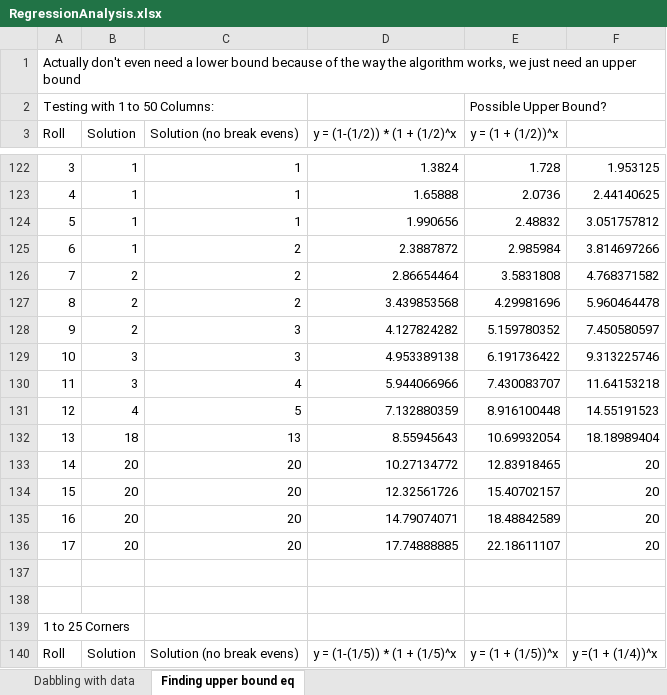
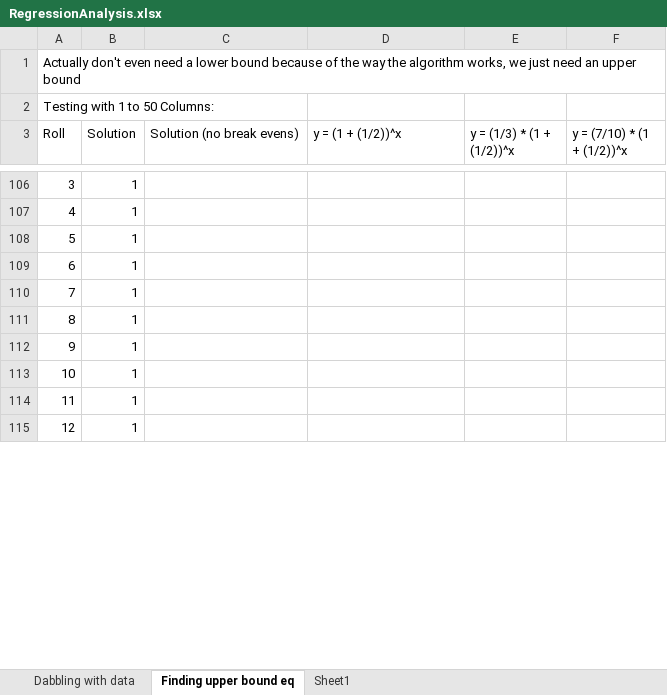
Before and after one commit to brett-swiecicki/RouletteStrategy, an Excel workbook: RouletteStrategy/RegressionAnalysis.xlsx, sheet Finding upper bound eq, drawn as a sheet; only a part is shown, gaps mark what is left out; values as stored, in another font and other column widths than the file's, no borders; charts and pictures not drawn; removed rows and columns are numbered as before the commit, all else as after; the diff covers the shown part only; the diff names each change by its address in the sheet, - before the commit and + after, or states it on an @@ line.

Commit message:
Pretty fast solution for maximizing sum of Win EV and the beginnings of a descending Win EV solution.

```diff
--- a/RouletteStrategy/RegressionAnalysis.xlsx (sheet Finding upper bound eq)
+++ b/RouletteStrategy/RegressionAnalysis.xlsx (sheet Finding upper bound eq)
+sheet tab: Sheet1
-E2 (y = (1/3) * (1 + (1/2))^x): Possible Upper Bound?
+E2 (y = (1/3) * (1 + (1/2))^x): (empty)
-D3: y = (1-(1/2)) * (1 + (1/2)^x
+D3: y = (1 + (1/2))^x
-E3: y = (1 + (1/2))^x
+E3: y = (1/3) * (1 + (1/2))^x
-F3: (empty)
+F3: y = (7/10) * (1 + (1/2))^x
-C106:C108 (Solution (no break evens)): 1
+C106:C108 (Solution (no break evens)): (empty)
-D106 (y = (1 + (1/2))^x): 1.3824
+D106 (y = (1 + (1/2))^x): (empty)
-E106 (y = (1/3) * (1 + (1/2))^x): 1.728
+E106 (y = (1/3) * (1 + (1/2))^x): (empty)
-F106 (y = (7/10) * (1 + (1/2))^x): 1.953125
+F106 (y = (7/10) * (1 + (1/2))^x): (empty)
-D107 (y = (1 + (1/2))^x): 1.65888
+D107 (y = (1 + (1/2))^x): (empty)
-E107 (y = (1/3) * (1 + (1/2))^x): 2.0736
+E107 (y = (1/3) * (1 + (1/2))^x): (empty)
-F107 (y = (7/10) * (1 + (1/2))^x): 2.44140625
+F107 (y = (7/10) * (1 + (1/2))^x): (empty)
-D108 (y = (1 + (1/2))^x): 1.990656
+D108 (y = (1 + (1/2))^x): (empty)
-E108 (y = (1/3) * (1 + (1/2))^x): 2.48832
+E108 (y = (1/3) * (1 + (1/2))^x): (empty)
-F108 (y = (7/10) * (1 + (1/2))^x): 3.051757812
+F108 (y = (7/10) * (1 + (1/2))^x): (empty)
-C109 (Solution (no break evens)): 2
+C109 (Solution (no break evens)): (empty)
-D109 (y = (1 + (1/2))^x): 2.3887872
+D109 (y = (1 + (1/2))^x): (empty)
-E109 (y = (1/3) * (1 + (1/2))^x): 2.985984
+E109 (y = (1/3) * (1 + (1/2))^x): (empty)
-F109 (y = (7/10) * (1 + (1/2))^x): 3.814697266
+F109 (y = (7/10) * (1 + (1/2))^x): (empty)
-row 126: 7 | 2 | 2 | 2.86654464 | 3.5831808 | 4.768371582
-row 127: 8 | 2 | 2 | 3.439853568 | 4.29981696 | 5.960464478
-row 128: 9 | 2 | 3 | 4.127824282 | 5.159780352 | 7.450580597
-row 129: 10 | 3 | 3 | 4.953389138 | 6.191736422 | 9.313225746
-row 130: 11 | 3 | 4 | 5.944066966 | 7.430083707 | 11.64153218
-row 131: 12 | 4 | 5 | 7.132880359 | 8.916100448 | 14.55191523
-row 132: 13 | 18 | 13 | 8.55945643 | 10.69932054 | 18.18989404
-row 133: 14 | 20 | 20 | 10.27134772 | 12.83918465 | 20
-row 134: 15 | 20 | 20 | 12.32561726 | 15.40702157 | 20
-row 135: 16 | 20 | 20 | 14.79074071 | 18.48842589 | 20
-row 136: 17 | 20 | 20 | 17.74888885 | 22.18611107 | 20
-row 110: (empty)
+row 110: 7 | 1
-row 111: (empty)
+row 111: 8 | 1
-row 139: 1 to 25 Corners
-row 140: Roll | Solution | Solution (no break evens) | y = (1-(1/5)) * (1 + (1/5)^x | y = (1 + (1/5))^x | y =(1 + (1/4))^x
+row 112: 9 | 1
+row 113: 10 | 1
+row 114: 11 | 1
+row 115: 12 | 1
```
Also changed, not shown: 40 added rows, 16 removed rows and 154 edited cells elsewhere in this sheet, charts or pictures, 3 other files.
